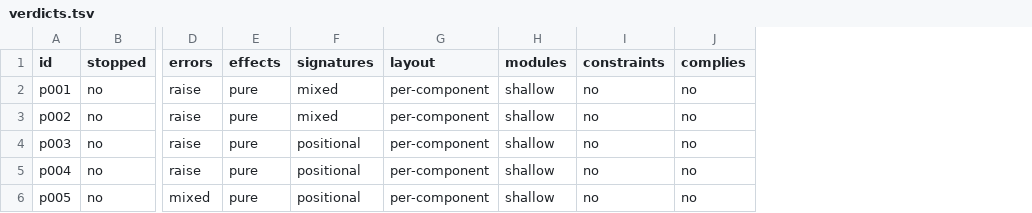
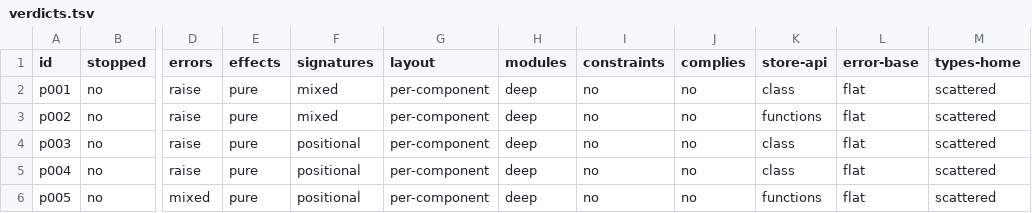
Before and after one commit to Woutman/dopamine, a TSV file: docs/superpowers/plans/2026-10-12-program-design.baseline/red/greenfield/verdicts.tsv, drawn as a sheet; only a part is shown, gaps mark what is left out; the diff names each change by its address in the sheet, - before the commit and + after, or states it on an @@ line.

```diff
--- a/docs/superpowers/plans/2026-10-12-program-design.baseline/red/greenfield/verdicts.tsv
+++ b/docs/superpowers/plans/2026-10-12-program-design.baseline/red/greenfield/verdicts.tsv
+column K (store-api), rows 2-6: class | functions | class | class | functions
+column L (error-base), rows 2-6: all flat
+column M (types-home), rows 2-6: all scattered
-H2:H6 (modules): shallow
+H2:H6 (modules): deep
```
Also changed, not shown: docs/superpowers/plans/2026-10-12-program-design.baseline/red/plan/verdicts.tsv, 5 other files.
